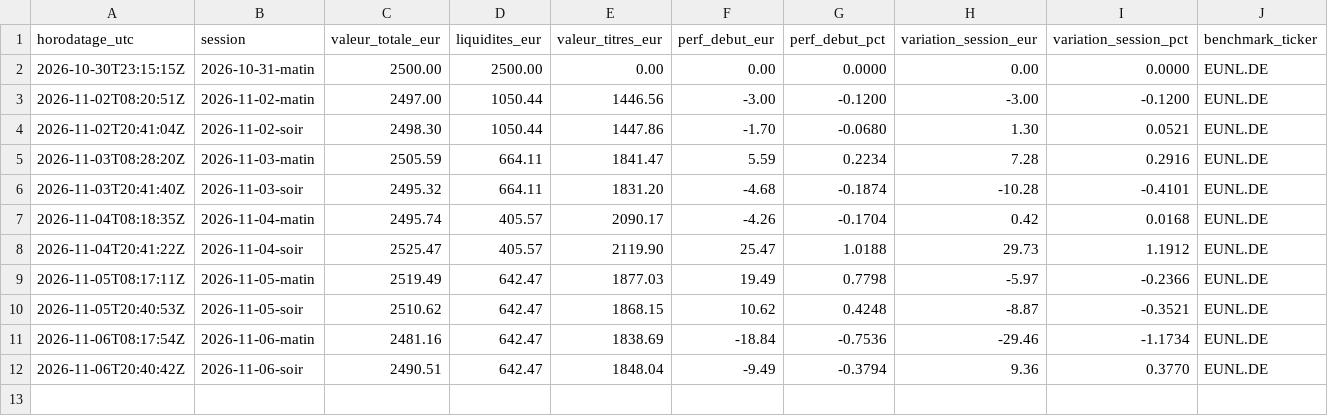
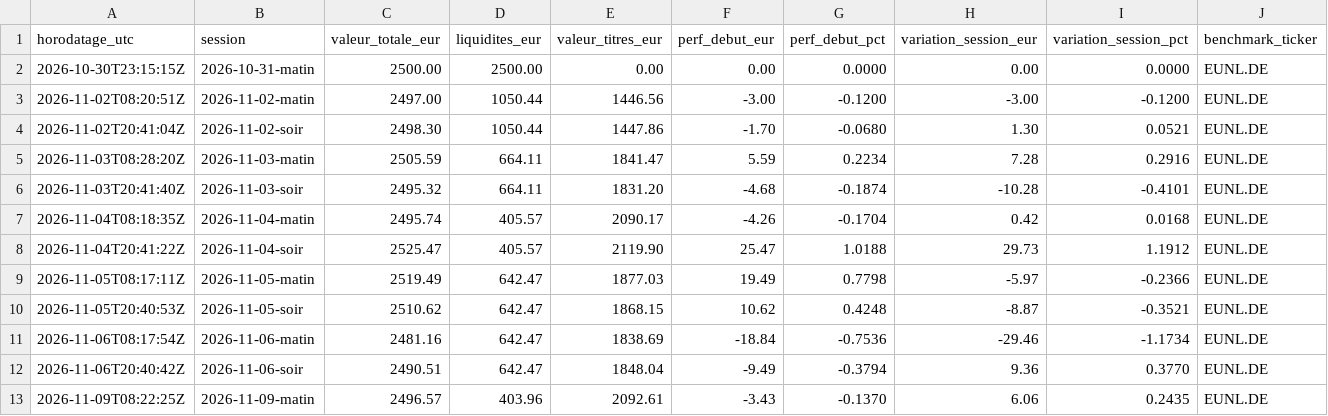
Before and after one commit to Ylhan13/portefeuille.ia, a CSV file: state/history.csv, drawn as a sheet; only a part is shown; rows hold the shown columns only; the diff names each change by its address in the sheet, - before the commit and + after, or states it on an @@ line.

```diff
--- a/state/history.csv
+++ b/state/history.csv
+row 13: 2026-11-09T08:22:25Z | 2026-11-09-matin | 2496.57 | 403.96 | 2092.61 | -3.43 | -0.1370 | 6.06 | 0.2435 | EUNL.DE
```
Also changed, not shown: state/prices.csv, state/transactions.csv, 2 other files.
